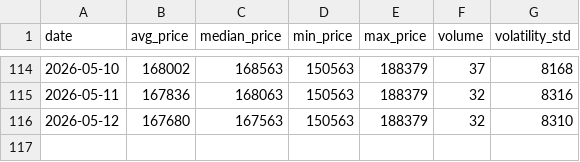
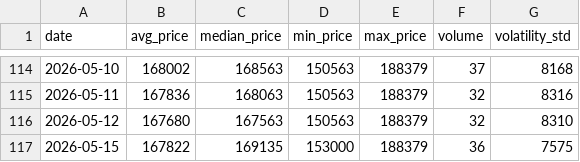
Before and after one commit to AbelV22/itaxi_android, a CSV file: public/history_stats.csv, drawn as a sheet; only a part is shown, gaps mark what is left out; the diff names each change by its address in the sheet, - before the commit and + after, or states it on an @@ line.

```diff
--- a/public/history_stats.csv
+++ b/public/history_stats.csv
+row 117: 2026-05-15 | 167822 | 169135 | 153000 | 188379 | 36 | 7575
```
Also changed, not shown: 2 other files.
